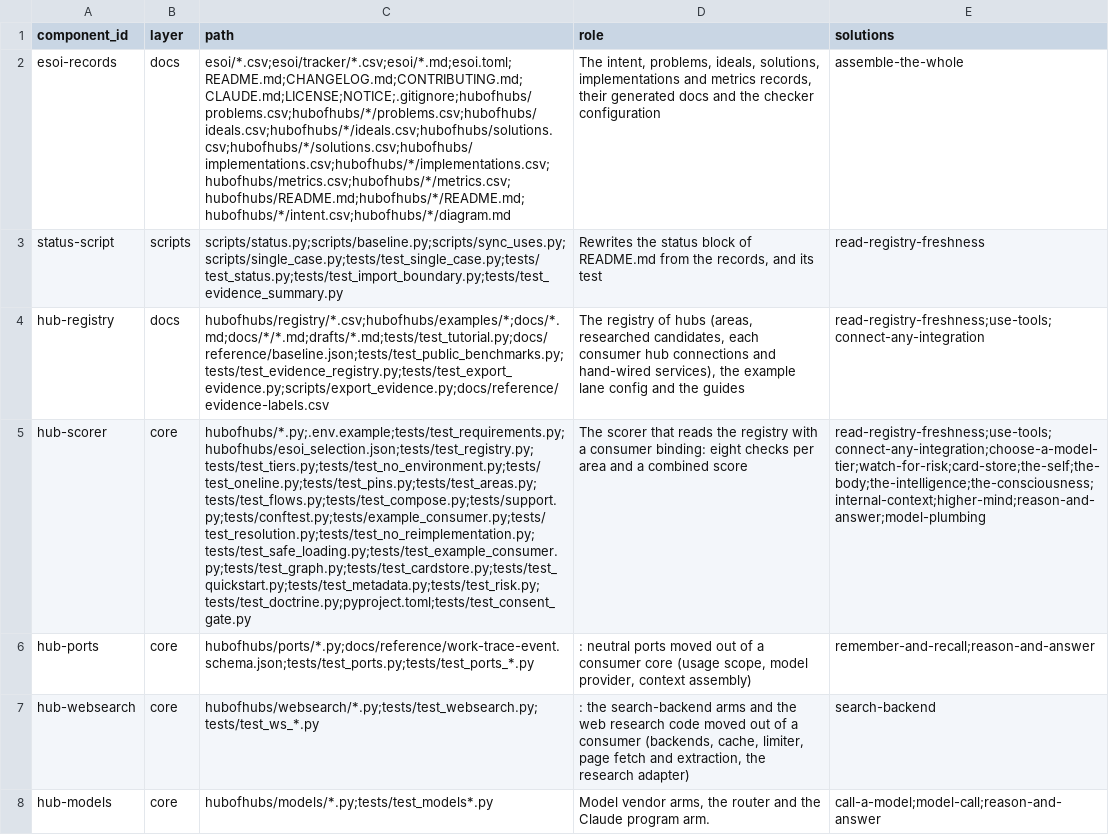
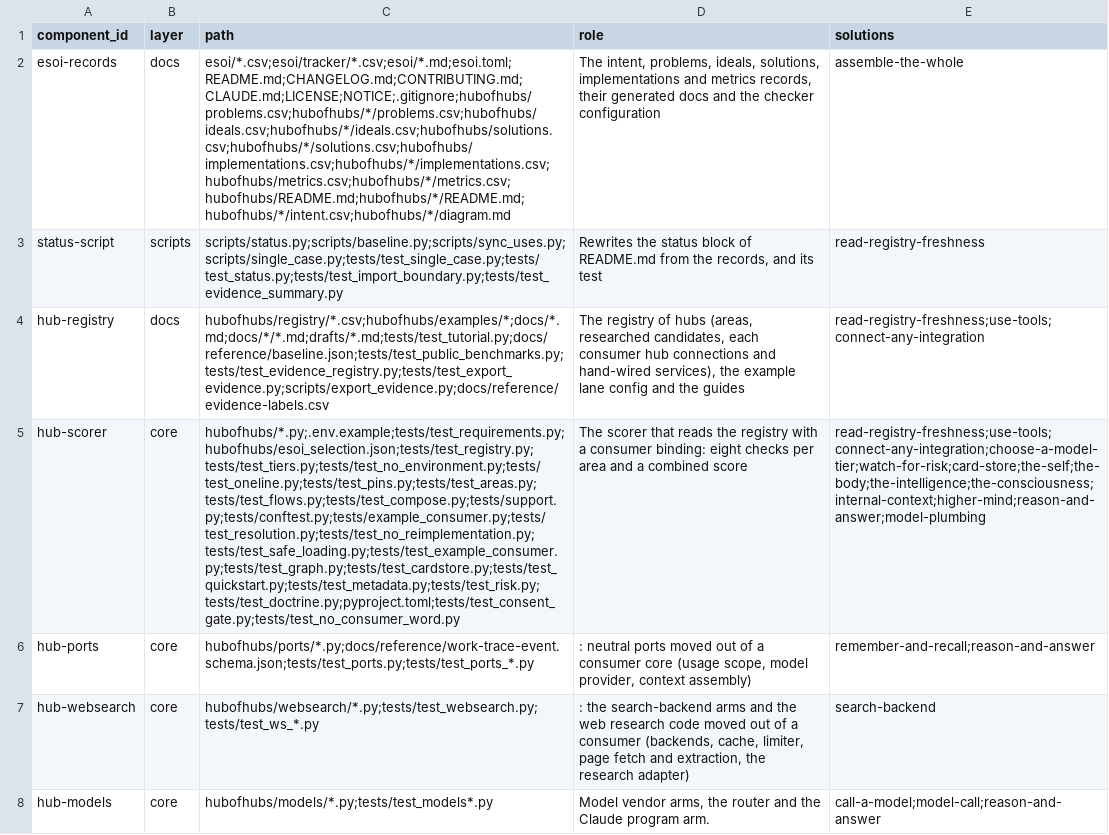
Before and after one commit to SpiritualData/ai-hub-of-hubs-structure, a CSV file: esoi/components.csv, drawn as a sheet; only a part is shown; the diff covers the shown part only; the diff names each change by its address in the sheet, - before the commit and + after, or states it on an @@ line.

```diff
--- a/esoi/components.csv
+++ b/esoi/components.csv
-C5 (path): hubofhubs/*.py;.env.example;tests/test_requirements.py;hubofhubs/esoi_selection.json;tests/test_registry.py;tests/test_tiers.py;tests/test_no_environment.py;tests/test_oneline.py;tests/test_pins.py;tests/test_areas.py;tests/test_flows.py;tests/test_compose.py;tests/support.py;tests/conftest.py;tests/example_consumer.py;tests/test_resolution.py;tests/test_no_reimplementation.py;tests/test_safe_loading.py;tests/test_example_consumer.py;tests/test_graph.py;tests/test_cardstore.py;tests/test_quickstart.py;tests/test_metadata.py;tests/test_risk.py;tests/test_doctrine.py;pyproject.toml;tests/test_consent_gate.py
+C5 (path): hubofhubs/*.py;.env.example;tests/test_requirements.py;hubofhubs/esoi_selection.json;tests/test_registry.py;tests/test_tiers.py;tests/test_no_environment.py;tests/test_oneline.py;tests/test_pins.py;tests/test_areas.py;tests/test_flows.py;tests/test_compose.py;tests/support.py;tests/conftest.py;tests/example_consumer.py;tests/test_resolution.py;tests/test_no_reimplementation.py;tests/test_safe_loading.py;tests/test_example_consumer.py;tests/test_graph.py;tests/test_cardstore.py;tests/test_quickstart.py;tests/test_metadata.py;tests/test_risk.py;tests/test_doctrine.py;pyproject.toml;tests/test_consent_gate.py;tests/test_no_consumer_word.py
```
Also changed, not shown: 2 edited cells elsewhere in this file, esoi/tracker/metrics.csv, hubofhubs/the_intelligence/metrics.csv, 12 other files.
